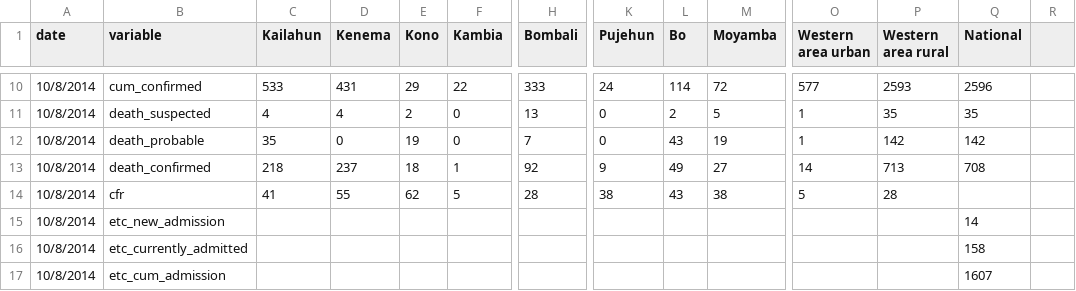
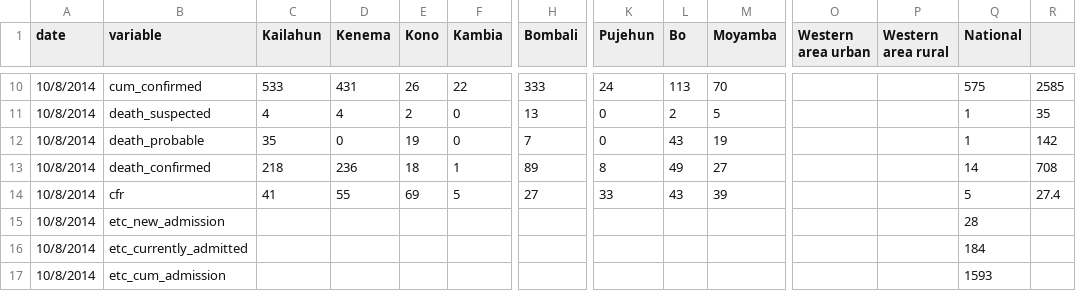
Before and after one commit to cmrivers/ebola, a CSV file: sl_data/sl_case_data - Oct 8.csv, drawn as a sheet; only a part is shown, gaps mark what is left out; the diff covers the shown part only; the diff names each change by its address in the sheet, - before the commit and + after, or states it on an @@ line.

```diff
--- a/sl_data/sl_case_data - Oct 8.csv
+++ b/sl_data/sl_case_data - Oct 8.csv
-E10 (Kono): 29
+E10 (Kono): 26
-L10 (Bo): 114
+L10 (Bo): 113
-M10 (Moyamba): 72
+M10 (Moyamba): 70
-O10 (Western area urban): 577
+O10 (Western area urban): (empty)
-P10 (Western area rural): 2593
+P10 (Western area rural): (empty)
-Q10 (National): 2596
+Q10 (National): 575
-R10: (empty)
+R10: 2585
-O11:O12 (Western area urban): 1
+O11:O12 (Western area urban): (empty)
-P11 (Western area rural): 35
+P11 (Western area rural): (empty)
-Q11 (National): 35
+Q11 (National): 1
-R11: (empty)
+R11: 35
-P12 (Western area rural): 142
+P12 (Western area rural): (empty)
-Q12 (National): 142
+Q12 (National): 1
-R12: (empty)
+R12: 142
-D13 (Kenema): 237
+D13 (Kenema): 236
-H13 (Bombali): 92
+H13 (Bombali): 89
-K13 (Pujehun): 9
+K13 (Pujehun): 8
-O13 (Western area urban): 14
+O13 (Western area urban): (empty)
-P13 (Western area rural): 713
+P13 (Western area rural): (empty)
-Q13 (National): 708
+Q13 (National): 14
-R13: (empty)
+R13: 708
-E14 (Kono): 62
+E14 (Kono): 69
-H14 (Bombali): 28
+H14 (Bombali): 27
-K14 (Pujehun): 38
+K14 (Pujehun): 33
-M14 (Moyamba): 38
+M14 (Moyamba): 39
-O14 (Western area urban): 5
+O14 (Western area urban): (empty)
-P14 (Western area rural): 28
+P14 (Western area rural): (empty)
-Q14 (National): (empty)
+Q14 (National): 5
-R14: (empty)
+R14: 27.4
-Q15 (National): 14
+Q15 (National): 28
-Q16 (National): 158
+Q16 (National): 184
-Q17 (National): 1607
+Q17 (National): 1593
```
Also changed, not shown: 128 edited cells elsewhere in this file, sl_data/sl_case_data - Oct 2.csv, sl_data/sl_case_data - Oct 4.csv, 53 other files.
